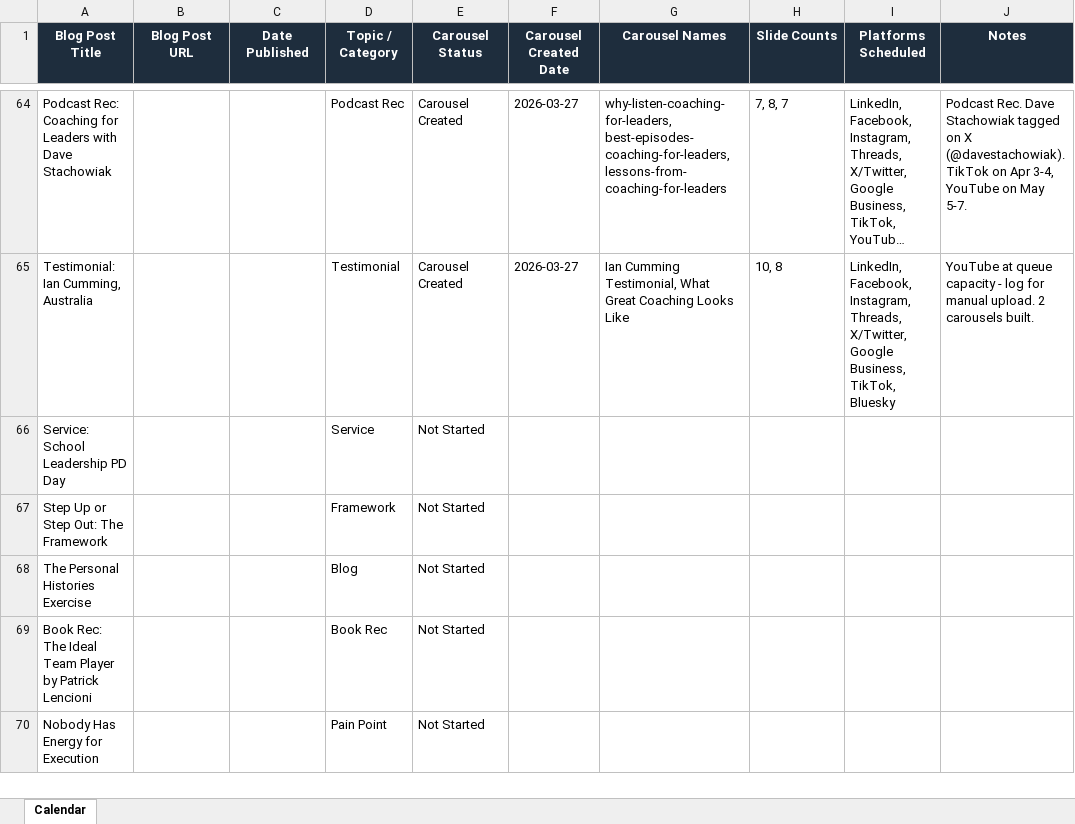
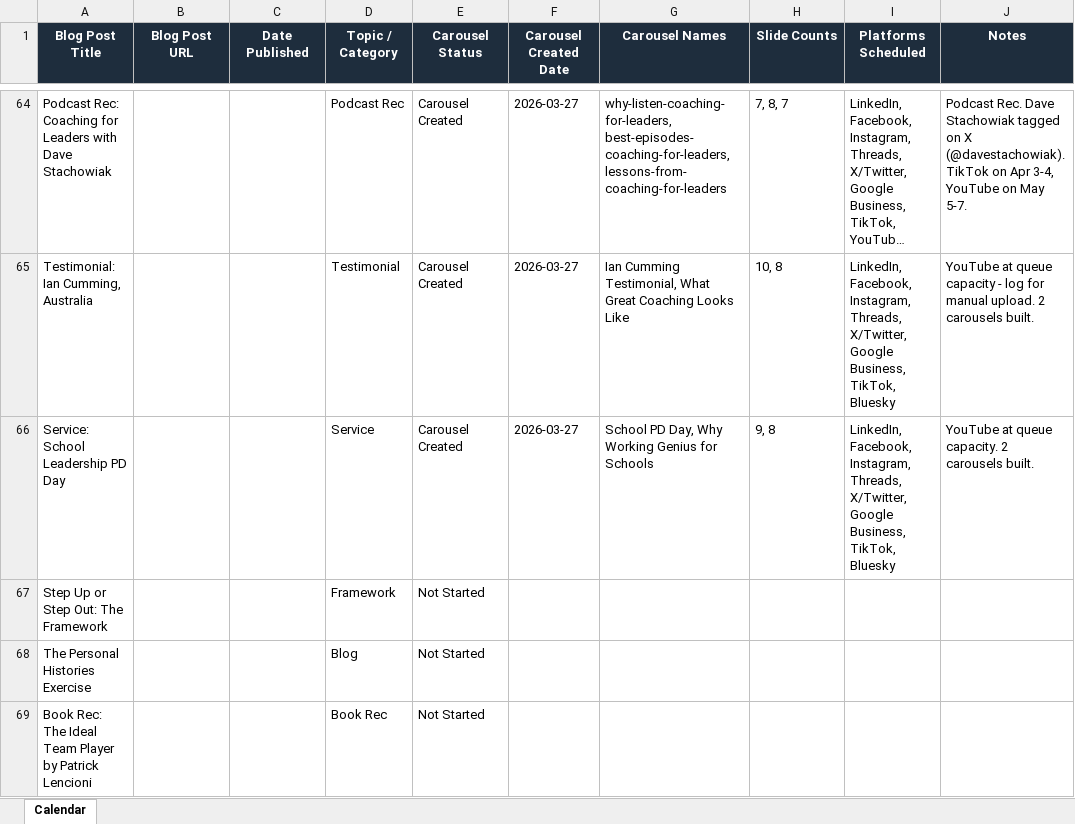
Before and after one commit to jonno-alt/social-images, an Excel workbook: data/carousel-workflow/content-calendar.xlsx, sheet Calendar, drawn as a sheet; only a part is shown, gaps mark what is left out; the shorter side is filled out with more unchanged rows; long unchanged cells end in …; values as stored, in another font and other column widths than the file's, no borders; the diff names each change by its address in the sheet, - before the commit and + after, or states it on an @@ line.

Commit message:
Update content-calendar.xlsx - Topic 1 Ian Cumming testimonial

```diff
--- a/data/carousel-workflow/content-calendar.xlsx (sheet Calendar)
+++ b/data/carousel-workflow/content-calendar.xlsx (sheet Calendar)
-E66 (Carousel Status): Not Started
+E66 (Carousel Status): Carousel Created
-F66 (Carousel Created Date): (empty)
+F66 (Carousel Created Date): 2026-03-27
-G66 (Carousel Names): (empty)
+G66 (Carousel Names): School PD Day, Why Working Genius for Schools
-H66 (Slide Counts): (empty)
+H66 (Slide Counts): 9, 8
-I66 (Platforms Scheduled): (empty)
+I66 (Platforms Scheduled): LinkedIn, Facebook, Instagram, Threads, X/Twitter, Google Business, TikTok, Bluesky
-J66 (Notes): (empty)
+J66 (Notes): YouTube at queue capacity. 2 carousels built.
```
